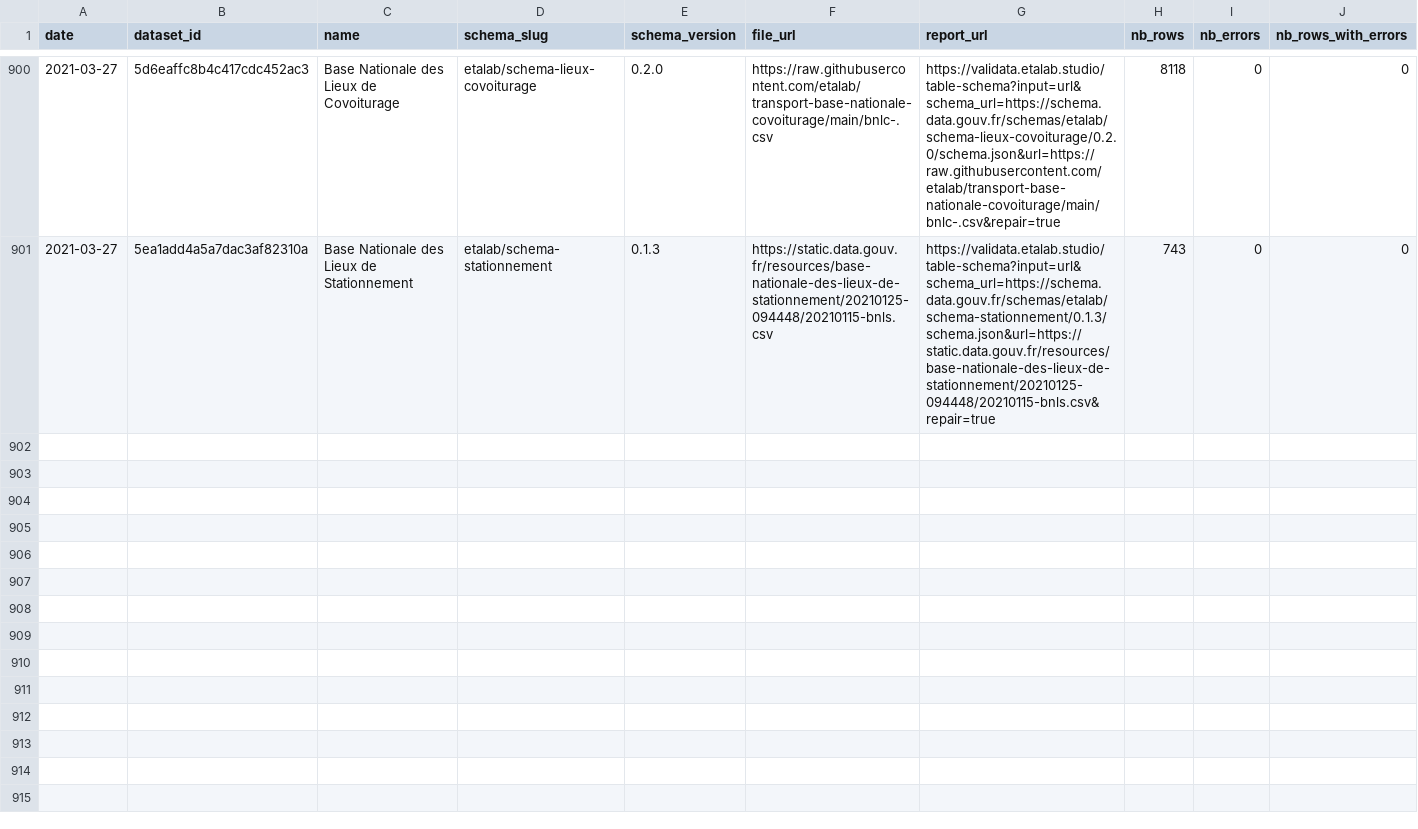
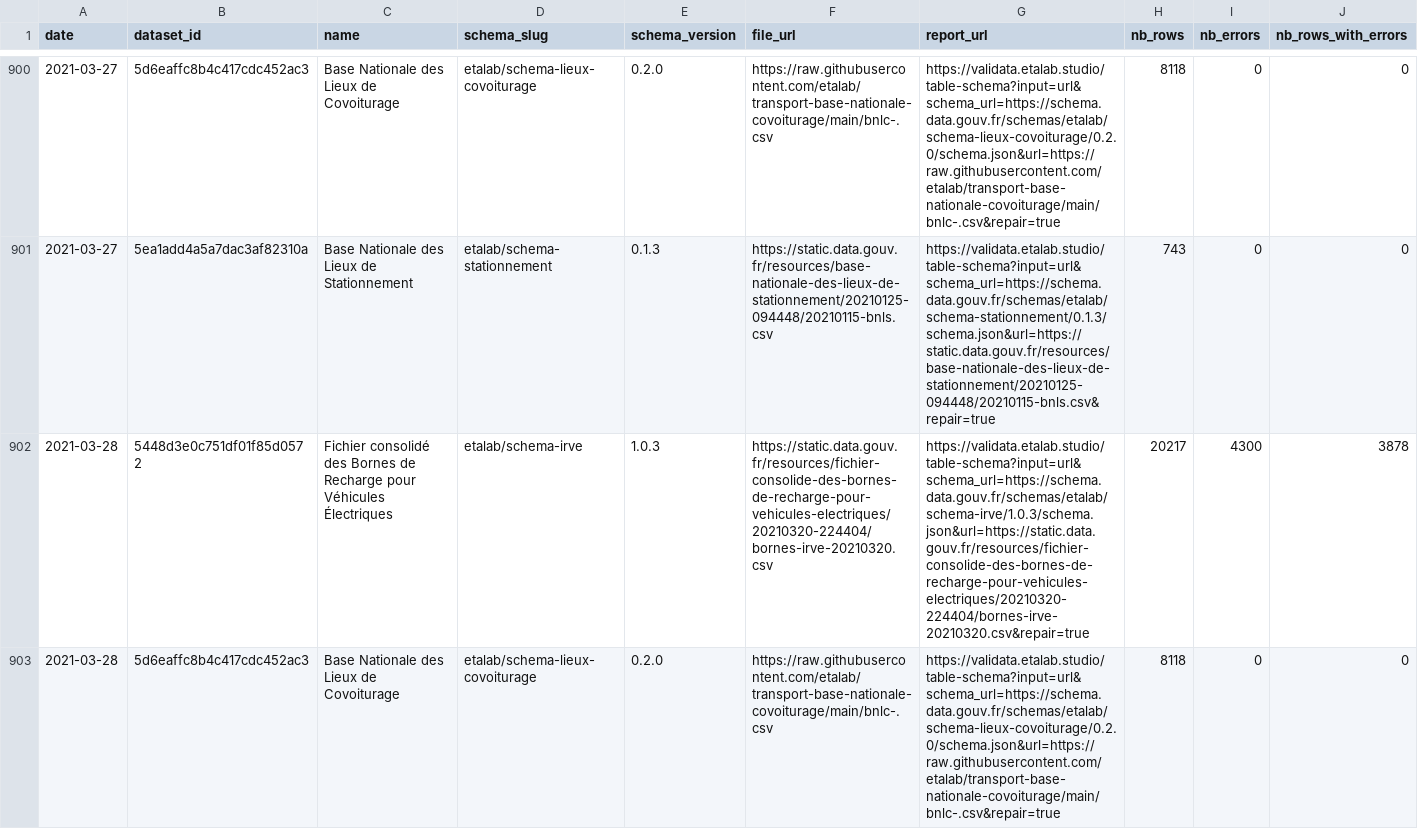
Before and after one commit to etalab/monitor-consolidation, a CSV file: data/data.csv, drawn as a sheet; only a part is shown, gaps mark what is left out; rows hold the shown columns only; the diff covers the shown part only; the diff names each change by its address in the sheet, - before the commit and + after, or states it on an @@ line.

```diff
--- a/data/data.csv
+++ b/data/data.csv
+row 902: 2021-03-28 | 5448d3e0c751df01f85d0572 | Fichier consolidé des Bornes de Recharge pour Véhicules Électriques | etalab/schema-irve | 1.0.3 | https://static.data.gouv.fr/resources/fichier-consolide-des-bornes-de-recharge-pour-vehicules-electriques/20210320-224404/bornes-irve-20210320.csv | https://validata.etalab.studio/table-schema?input=url&schema_url=https://schema.data.gouv.fr/schemas/etalab/schema-irve/1.0.3/schema.json&url=https://static.data.gouv.fr/resources/fichier-consolide-des-bornes-de-recharge-pour-vehicules-electriques/20210320-224404/bornes-irve-20210320.csv&repair=true | 20217 | 4300 | 3878
+row 903: 2021-03-28 | 5d6eaffc8b4c417cdc452ac3 | Base Nationale des Lieux de Covoiturage | etalab/schema-lieux-covoiturage | 0.2.0 | https://raw.githubusercontent.com/etalab/transport-base-nationale-covoiturage/main/bnlc-.csv | https://validata.etalab.studio/table-schema?input=url&schema_url=https://schema.data.gouv.fr/schemas/etalab/schema-lieux-covoiturage/0.2.0/schema.json&url=https://raw.githubusercontent.com/etalab/transport-base-nationale-covoiturage/main/bnlc-.csv&repair=true | 8118 | 0 | 0
```
Also changed, not shown: 1 added row elsewhere in this file, 1 other file.
